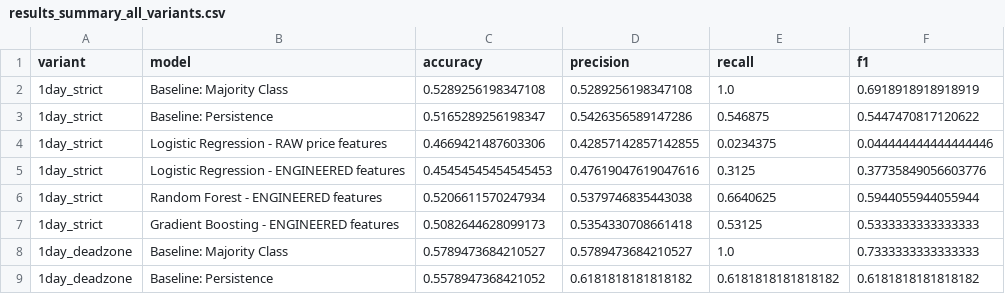
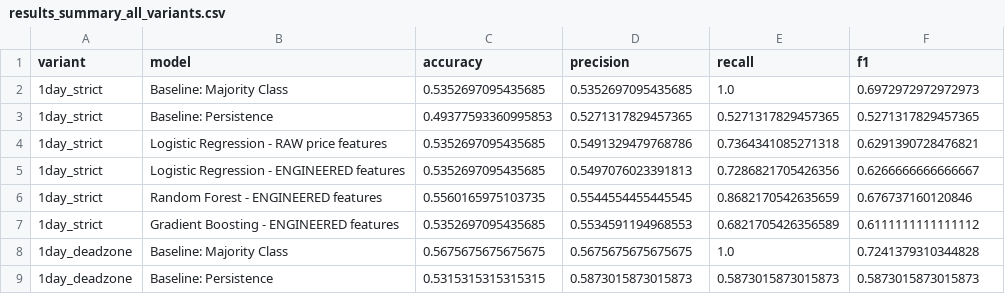
Before and after one commit to UtkarshOver9000/GCSRM-Stock-price-predictor, a CSV file: outputs/results_summary_all_variants.csv, drawn as a sheet; only a part is shown; the diff covers the shown part only.

Commit message:
feat: add multi-asset real datasets, interactive web dashboard, technical deep dives, and backtest equity curves

```diff
--- a/outputs/results_summary_all_variants.csv
+++ b/outputs/results_summary_all_variants.csv
@@ -1,9 +1,9 @@
 variant,model,accuracy,precision,recall,f1
-1day_strict,Baseline: Majority Class,0.5289256198347108,0.5289256198347108,1.0,0.6918918918918919
-1day_strict,Baseline: Persistence,0.5165289256198347,0.5426356589147286,0.546875,0.5447470817120622
-1day_strict,Logistic Regression - RAW price features,0.4669421487603306,0.42857142857142855,0.0234375,0.044444444444444446
-1day_strict,Logistic Regression - ENGINEERED features,0.45454545454545453,0.47619047619047616,0.3125,0.37735849056603776
-1day_strict,Random Forest - ENGINEERED features,0.5206611570247934,0.5379746835443038,0.6640625,0.5944055944055944
-1day_strict,Gradient Boosting - ENGINEERED features,0.5082644628099173,0.5354330708661418,0.53125,0.5333333333333333
-1day_deadzone,Baseline: Majority Class,0.5789473684210527,0.5789473684210527,1.0,0.7333333333333333
-1day_deadzone,Baseline: Persistence,0.5578947368421052,0.6181818181818182,0.6181818181818182,0.6181818181818182
+1day_strict,Baseline: Majority Class,0.5352697095435685,0.5352697095435685,1.0,0.6972972972972973
+1day_strict,Baseline: Persistence,0.49377593360995853,0.5271317829457365,0.5271317829457365,0.5271317829457365
+1day_strict,Logistic Regression - RAW price features,0.5352697095435685,0.5491329479768786,0.7364341085271318,0.6291390728476821
+1day_strict,Logistic Regression - ENGINEERED features,0.5352697095435685,0.5497076023391813,0.7286821705426356,0.6266666666666667
+1day_strict,Random Forest - ENGINEERED features,0.5560165975103735,0.5544554455445545,0.8682170542635659,0.676737160120846
+1day_strict,Gradient Boosting - ENGINEERED features,0.5352697095435685,0.5534591194968553,0.6821705426356589,0.6111111111111112
+1day_deadzone,Baseline: Majority Class,0.5675675675675675,0.5675675675675675,1.0,0.7241379310344828
+1day_deadzone,Baseline: Persistence,0.5315315315315315,0.5873015873015873,0.5873015873015873,0.5873015873015873
```
Also changed, not shown: 3 added rows, 3 removed rows and 50 edited cells elsewhere in this file, 43 other files.
